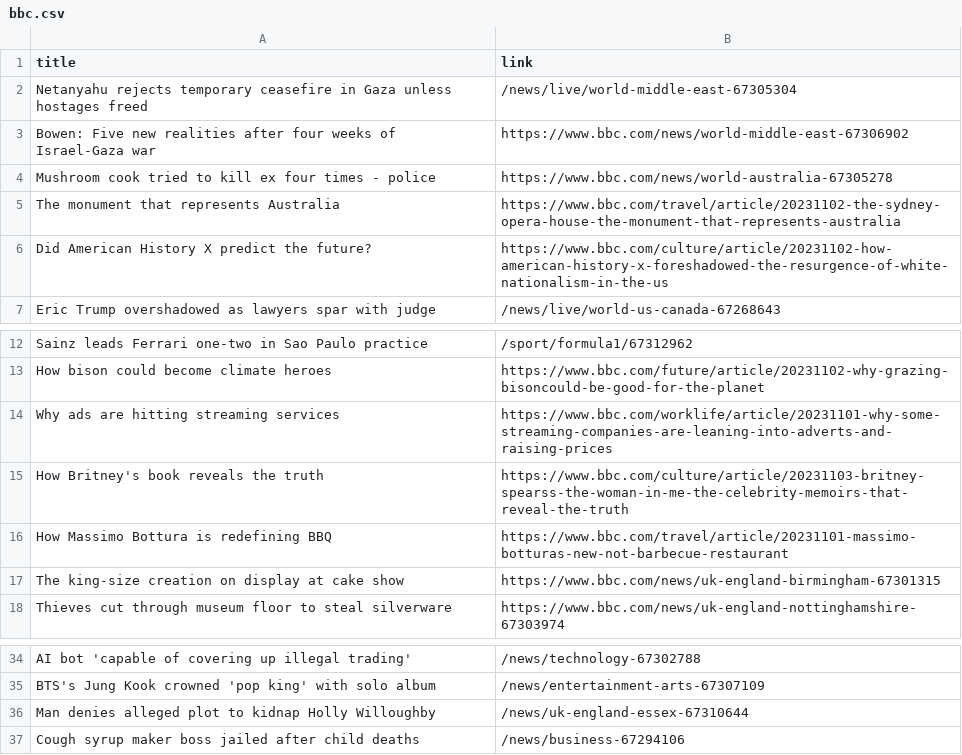
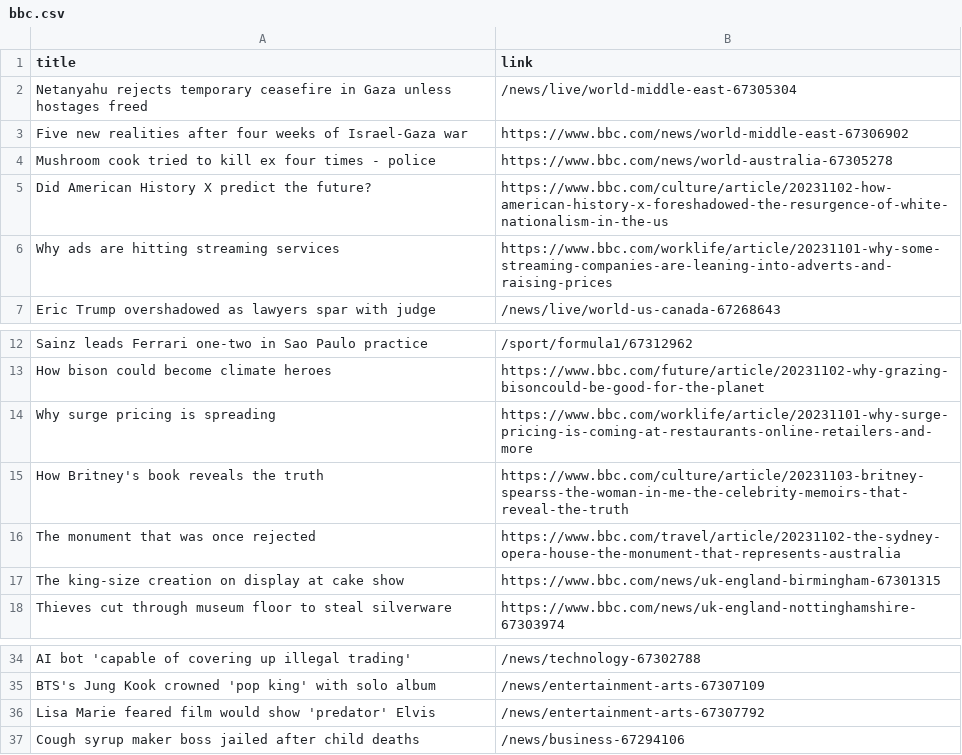
Before and after one commit to luyi-eve/automatic-scraper-bbc, a CSV file: bbc.csv, drawn as a sheet; only a part is shown, gaps mark what is left out.

```diff
--- a/bbc.csv
+++ b/bbc.csv
@@ -2,6 +2,6 @@ title,link
 Netanyahu rejects temporary ceasefire in Gaza unless hostages freed,/news/live/world-middle-east-67305304
-Bowen: Five new realities after four weeks of Israel-Gaza war,https://www.bbc.com/news/world-middle-east-67306902
+Five new realities after four weeks of Israel-Gaza war,https://www.bbc.com/news/world-middle-east-67306902
 Mushroom cook tried to kill ex four times - police,https://www.bbc.com/news/world-australia-67305278
-The monument that represents Australia,https://www.bbc.com/travel/article/20231102-the-sydney-opera-house-the-monument-that-represents-australia
 Did American History X predict the future?,https://www.bbc.com/culture/article/20231102-how-american-history-x-foreshadowed-the-resurgence-of-white-nationalism-in-the-us
+Why ads are hitting streaming services,https://www.bbc.com/worklife/article/20231101-why-some-streaming-companies-are-leaning-into-adverts-and-raising-prices
 Eric Trump overshadowed as lawyers spar with judge,/news/live/world-us-canada-67268643
@@ -13,5 +13,5 @@ Sainz leads Ferrari one-two in Sao Paulo practice,/sport/formula1/67312962
 How bison could become climate heroes,https://www.bbc.com/future/article/20231102-why-grazing-bisoncould-be-good-for-the-planet
-Why ads are hitting streaming services,https://www.bbc.com/worklife/article/20231101-why-some-streaming-companies-are-leaning-into-adverts-and-raising-prices
+Why surge pricing is spreading,https://www.bbc.com/worklife/article/20231101-why-surge-pricing-is-coming-at-restaurants-online-retailers-and-more
 How Britney's book reveals the truth,https://www.bbc.com/culture/article/20231103-britney-spearss-the-woman-in-me-the-celebrity-memoirs-that-reveal-the-truth
-How Massimo Bottura is redefining BBQ,https://www.bbc.com/travel/article/20231101-massimo-botturas-new-not-barbecue-restaurant
+The monument that was once rejected,https://www.bbc.com/travel/article/20231102-the-sydney-opera-house-the-monument-that-represents-australia
 The king-size creation on display at cake show,https://www.bbc.com/news/uk-england-birmingham-67301315
@@ -35,3 +35,3 @@ AI bot 'capable of covering up illegal trading',/news/technology-67302788
 BTS's Jung Kook crowned 'pop king' with solo album,/news/entertainment-arts-67307109
-Man denies alleged plot to kidnap Holly Willoughby,/news/uk-england-essex-67310644
+Lisa Marie feared film would show 'predator' Elvis,/news/entertainment-arts-67307792
 Cough syrup maker boss jailed after child deaths,/news/business-67294106
```
